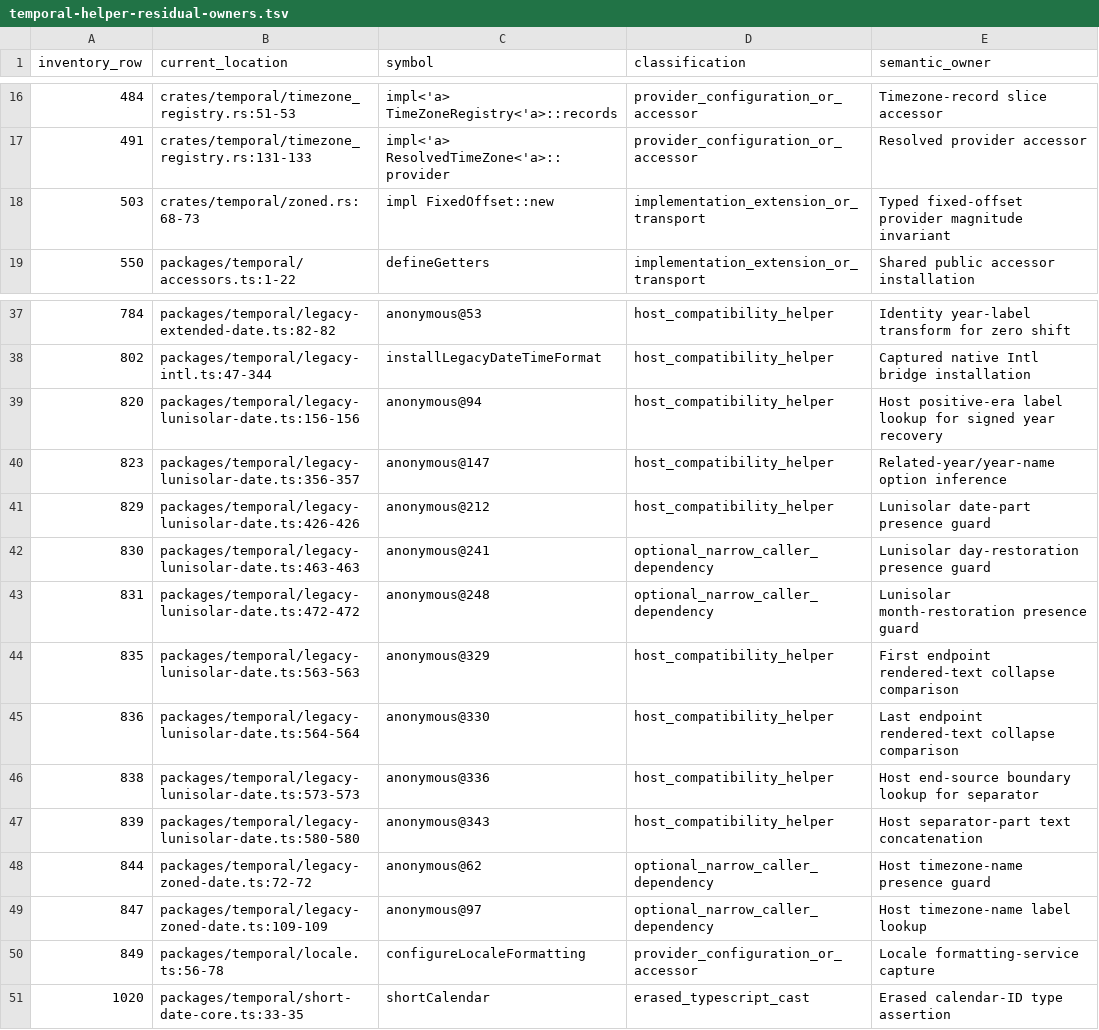
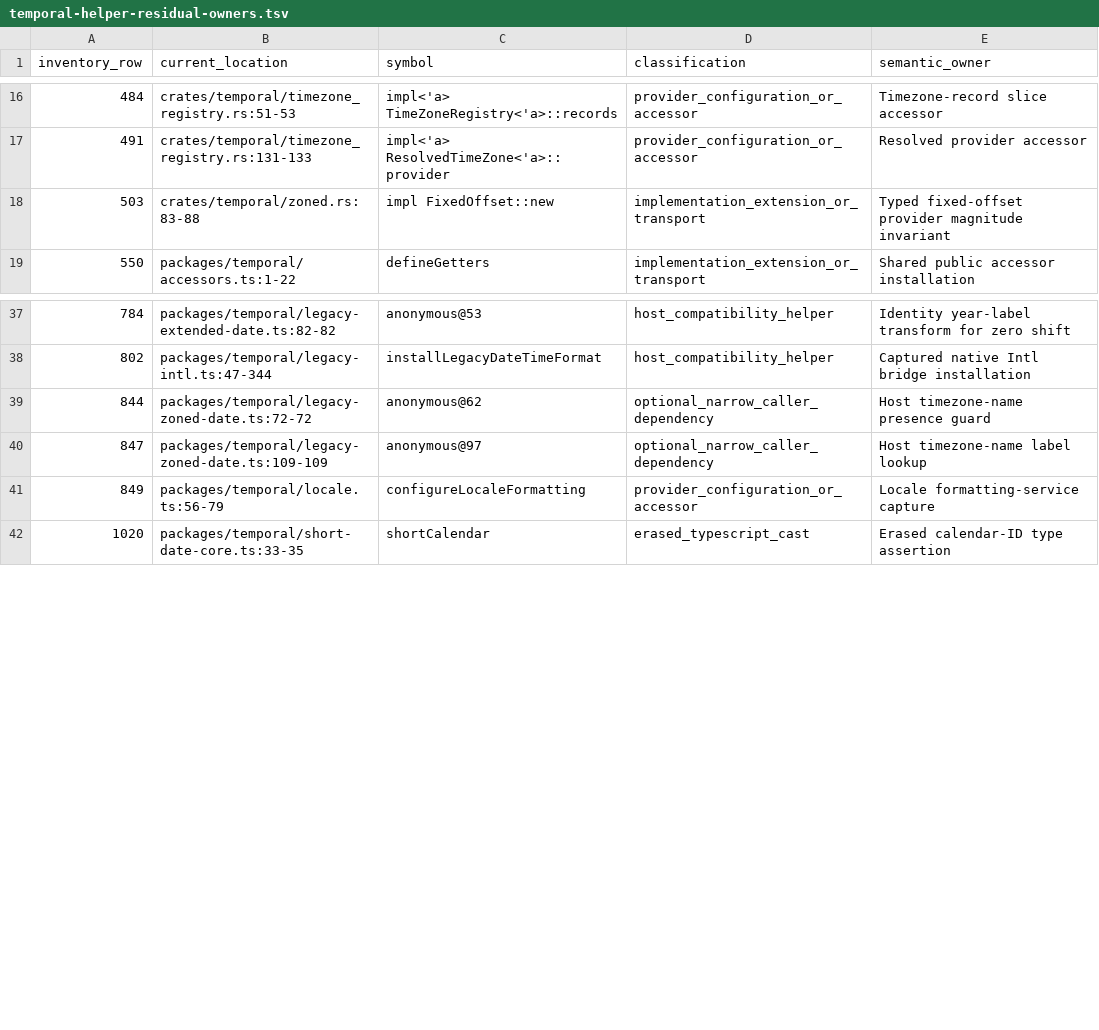
Before and after one commit to formatjs/formatjs, a TSV file: knowledge-base/audits/temporal-helper-residual-owners.tsv, drawn as a sheet; only a part is shown, gaps mark what is left out.

Commit message:
docs(@formatjs/temporal): map 24 inline helper contracts

```diff
--- a/knowledge-base/audits/temporal-helper-residual-owners.tsv
+++ b/knowledge-base/audits/temporal-helper-residual-owners.tsv
@@ -17,3 +17,3 @@ inventory_row	current_location	symbol	classification	semantic_owner
 491	crates/temporal/timezone_registry.rs:131-133	impl<'a> ResolvedTimeZone<'a>::provider	provider_configuration_or_accessor	Resolved provider accessor
-503	crates/temporal/zoned.rs:68-73	impl FixedOffset::new	implementation_extension_or_transport	Typed fixed-offset provider magnitude invariant
+503	crates/temporal/zoned.rs:83-88	impl FixedOffset::new	implementation_extension_or_transport	Typed fixed-offset provider magnitude invariant
 550	packages/temporal/accessors.ts:1-22	defineGetters	implementation_extension_or_transport	Shared public accessor installation
@@ -38,14 +38,5 @@ inventory_row	current_location	symbol	classification	semantic_owner
 802	packages/temporal/legacy-intl.ts:47-344	installLegacyDateTimeFormat	host_compatibility_helper	Captured native Intl bridge installation
-820	packages/temporal/legacy-lunisolar-date.ts:156-156	anonymous@94	host_compatibility_helper	Host positive-era label lookup for signed year recovery
-823	packages/temporal/legacy-lunisolar-date.ts:356-357	anonymous@147	host_compatibility_helper	Related-year/year-name option inference
-829	packages/temporal/legacy-lunisolar-date.ts:426-426	anonymous@212	host_compatibility_helper	Lunisolar date-part presence guard
-830	packages/temporal/legacy-lunisolar-date.ts:463-463	anonymous@241	optional_narrow_caller_dependency	Lunisolar day-restoration presence guard
-831	packages/temporal/legacy-lunisolar-date.ts:472-472	anonymous@248	optional_narrow_caller_dependency	Lunisolar month-restoration presence guard
-835	packages/temporal/legacy-lunisolar-date.ts:563-563	anonymous@329	host_compatibility_helper	First endpoint rendered-text collapse comparison
-836	packages/temporal/legacy-lunisolar-date.ts:564-564	anonymous@330	host_compatibility_helper	Last endpoint rendered-text collapse comparison
-838	packages/temporal/legacy-lunisolar-date.ts:573-573	anonymous@336	host_compatibility_helper	Host end-source boundary lookup for separator
-839	packages/temporal/legacy-lunisolar-date.ts:580-580	anonymous@343	host_compatibility_helper	Host separator-part text concatenation
 844	packages/temporal/legacy-zoned-date.ts:72-72	anonymous@62	optional_narrow_caller_dependency	Host timezone-name presence guard
 847	packages/temporal/legacy-zoned-date.ts:109-109	anonymous@97	optional_narrow_caller_dependency	Host timezone-name label lookup
-849	packages/temporal/locale.ts:56-78	configureLocaleFormatting	provider_configuration_or_accessor	Locale formatting-service capture
+849	packages/temporal/locale.ts:56-79	configureLocaleFormatting	provider_configuration_or_accessor	Locale formatting-service capture
 1020	packages/temporal/short-date-core.ts:33-35	shortCalendar	erased_typescript_cast	Erased calendar-ID type assertion
```
Also changed, not shown: knowledge-base/audits/temporal-helper-annotation-queue.tsv, knowledge-base/audits/temporal-helper-code-spec-map.tsv, 21 other files.
